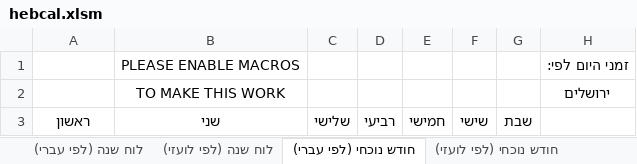
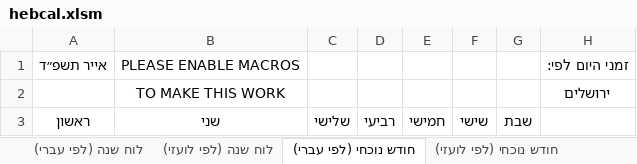
Before and after one commit to diaphone1/vbzmanim, an Excel workbook: vba_sample/hebcal.xlsm, sheet חודש נוכחי (לפי עברי), drawn as a sheet; values as stored, in another font and other column widths than the file's, no borders; charts and pictures not drawn; the diff names each change by its address in the sheet, - before the commit and + after, or states it on an @@ line.

```diff
--- a/vba_sample/hebcal.xlsm (sheet חודש נוכחי (לפי עברי))
+++ b/vba_sample/hebcal.xlsm (sheet חודש נוכחי (לפי עברי))
-A1: (empty)
+A1: אייר תשפ״ד
```
Also changed, not shown: sheet חודש נוכחי (לפי לועזי), charts or pictures.
